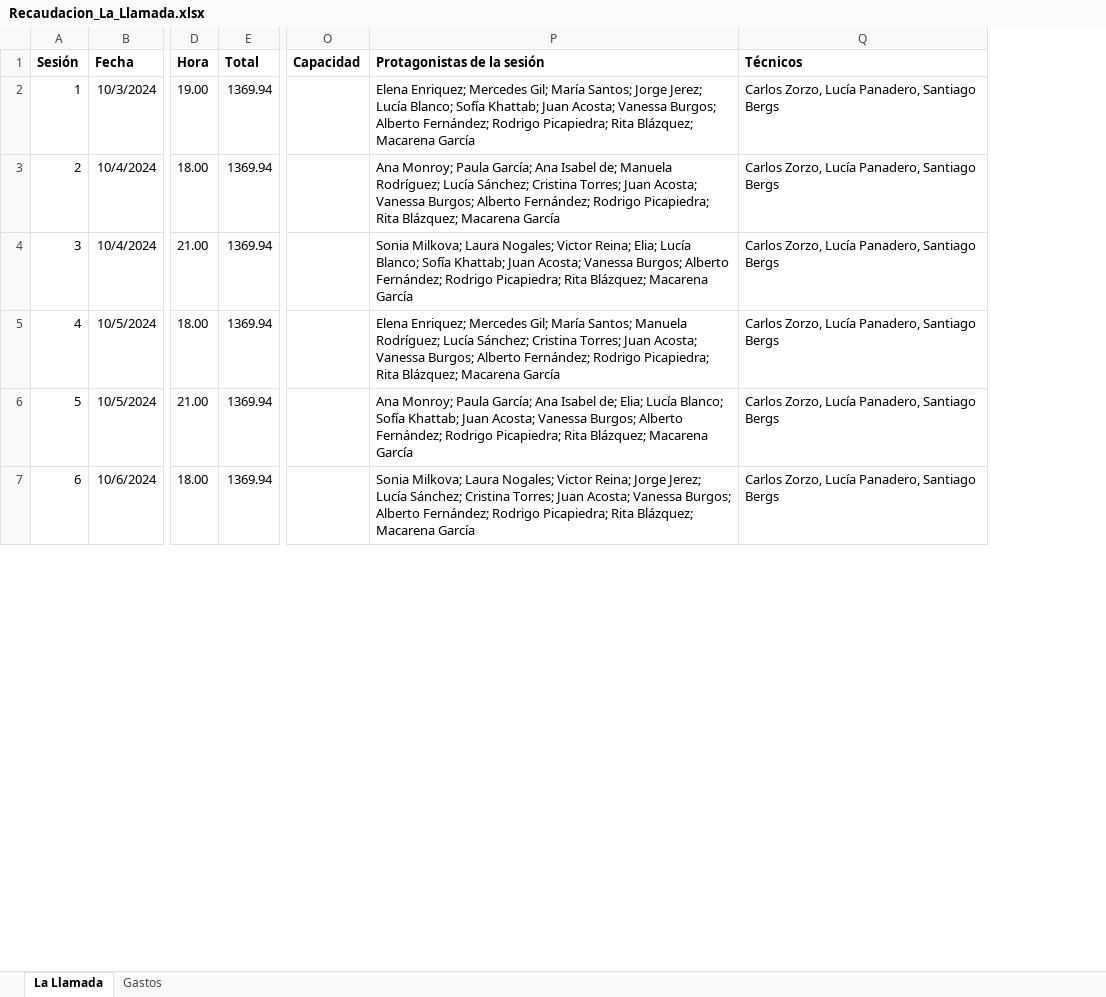
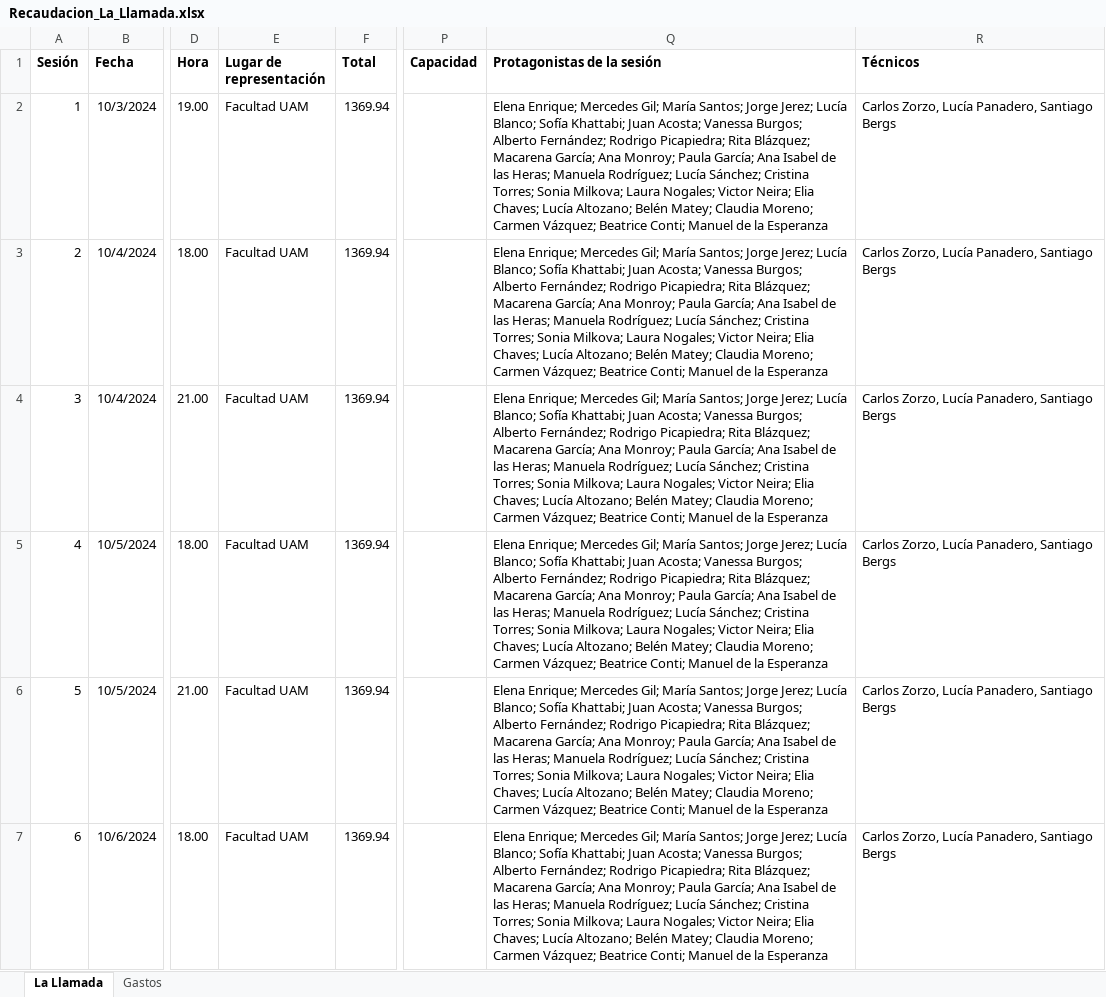
Before and after one commit to NoDamosCredito/Tesorer-a, an Excel workbook: data/Recaudacion_La_Llamada.xlsx, sheet La Llamada, drawn as a sheet; only a part is shown, gaps mark what is left out; values as stored, in another font and other column widths than the file's, no borders; addresses are those after the commit; the diff covers the shown part only; the diff names each change by its address in the sheet, - before the commit and + after, or states it on an @@ line.

```diff
--- a/data/Recaudacion_La_Llamada.xlsx (sheet La Llamada)
+++ b/data/Recaudacion_La_Llamada.xlsx (sheet La Llamada)
+column E (Lugar de representación), rows 2-7: all Facultad UAM
-Q2 (Protagonistas de la sesión): Elena Enriquez; Mercedes Gil; María Santos; Jorge Jerez; Lucía Blanco; Sofía Khattab; Juan Acosta; Vanessa Burgos; Alberto Fernández; Rodrigo Picapiedra; Rita Blázquez; Macarena García
+Q2 (Protagonistas de la sesión): Elena Enrique; Mercedes Gil; María Santos; Jorge Jerez; Lucía Blanco; Sofía Khattabi; Juan Acosta; Vanessa Burgos; Alberto Fernández; Rodrigo Picapiedra; Rita Blázquez; Macarena García; Ana Monroy; Paula García; Ana Isabel de las Heras; Manuela Rodríguez; Lucía Sánchez; Cristina Torres; Sonia Milkova; Laura Nogales; Victor Neira; Elia Chaves; Lucía Altozano; Belén Matey; Claudia Moreno; Carmen Vázquez; Beatrice Conti; Manuel de la Esperanza
-Q3 (Protagonistas de la sesión): Ana Monroy; Paula García; Ana Isabel de; Manuela Rodríguez; Lucía Sánchez; Cristina Torres; Juan Acosta; Vanessa Burgos; Alberto Fernández; Rodrigo Picapiedra; Rita Blázquez; Macarena García
+Q3 (Protagonistas de la sesión): Elena Enrique; Mercedes Gil; María Santos; Jorge Jerez; Lucía Blanco; Sofía Khattabi; Juan Acosta; Vanessa Burgos; Alberto Fernández; Rodrigo Picapiedra; Rita Blázquez; Macarena García; Ana Monroy; Paula García; Ana Isabel de las Heras; Manuela Rodríguez; Lucía Sánchez; Cristina Torres; Sonia Milkova; Laura Nogales; Victor Neira; Elia Chaves; Lucía Altozano; Belén Matey; Claudia Moreno; Carmen Vázquez; Beatrice Conti; Manuel de la Esperanza
-Q4 (Protagonistas de la sesión): Sonia Milkova; Laura Nogales; Victor Reina; Elia; Lucía Blanco; Sofía Khattab; Juan Acosta; Vanessa Burgos; Alberto Fernández; Rodrigo Picapiedra; Rita Blázquez; Macarena García
+Q4 (Protagonistas de la sesión): Elena Enrique; Mercedes Gil; María Santos; Jorge Jerez; Lucía Blanco; Sofía Khattabi; Juan Acosta; Vanessa Burgos; Alberto Fernández; Rodrigo Picapiedra; Rita Blázquez; Macarena García; Ana Monroy; Paula García; Ana Isabel de las Heras; Manuela Rodríguez; Lucía Sánchez; Cristina Torres; Sonia Milkova; Laura Nogales; Victor Neira; Elia Chaves; Lucía Altozano; Belén Matey; Claudia Moreno; Carmen Vázquez; Beatrice Conti; Manuel de la Esperanza
-Q5 (Protagonistas de la sesión): Elena Enriquez; Mercedes Gil; María Santos; Manuela Rodríguez; Lucía Sánchez; Cristina Torres; Juan Acosta; Vanessa Burgos; Alberto Fernández; Rodrigo Picapiedra; Rita Blázquez; Macarena García
+Q5 (Protagonistas de la sesión): Elena Enrique; Mercedes Gil; María Santos; Jorge Jerez; Lucía Blanco; Sofía Khattabi; Juan Acosta; Vanessa Burgos; Alberto Fernández; Rodrigo Picapiedra; Rita Blázquez; Macarena García; Ana Monroy; Paula García; Ana Isabel de las Heras; Manuela Rodríguez; Lucía Sánchez; Cristina Torres; Sonia Milkova; Laura Nogales; Victor Neira; Elia Chaves; Lucía Altozano; Belén Matey; Claudia Moreno; Carmen Vázquez; Beatrice Conti; Manuel de la Esperanza
-Q6 (Protagonistas de la sesión): Ana Monroy; Paula García; Ana Isabel de; Elia; Lucía Blanco; Sofía Khattab; Juan Acosta; Vanessa Burgos; Alberto Fernández; Rodrigo Picapiedra; Rita Blázquez; Macarena García
+Q6 (Protagonistas de la sesión): Elena Enrique; Mercedes Gil; María Santos; Jorge Jerez; Lucía Blanco; Sofía Khattabi; Juan Acosta; Vanessa Burgos; Alberto Fernández; Rodrigo Picapiedra; Rita Blázquez; Macarena García; Ana Monroy; Paula García; Ana Isabel de las Heras; Manuela Rodríguez; Lucía Sánchez; Cristina Torres; Sonia Milkova; Laura Nogales; Victor Neira; Elia Chaves; Lucía Altozano; Belén Matey; Claudia Moreno; Carmen Vázquez; Beatrice Conti; Manuel de la Esperanza
-Q7 (Protagonistas de la sesión): Sonia Milkova; Laura Nogales; Victor Reina; Jorge Jerez; Lucía Sánchez; Cristina Torres; Juan Acosta; Vanessa Burgos; Alberto Fernández; Rodrigo Picapiedra; Rita Blázquez; Macarena García
+Q7 (Protagonistas de la sesión): Elena Enrique; Mercedes Gil; María Santos; Jorge Jerez; Lucía Blanco; Sofía Khattabi; Juan Acosta; Vanessa Burgos; Alberto Fernández; Rodrigo Picapiedra; Rita Blázquez; Macarena García; Ana Monroy; Paula García; Ana Isabel de las Heras; Manuela Rodríguez; Lucía Sánchez; Cristina Torres; Sonia Milkova; Laura Nogales; Victor Neira; Elia Chaves; Lucía Altozano; Belén Matey; Claudia Moreno; Carmen Vázquez; Beatrice Conti; Manuel de la Esperanza
```
Also changed, not shown: 6 edited cells elsewhere in this sheet, formulas that keep their value, data/RECAUDACION_HAMILTON.xlsx, data/Recaudacion_La_Funcion_que_sale_mal.xlsx, 14 other files.
